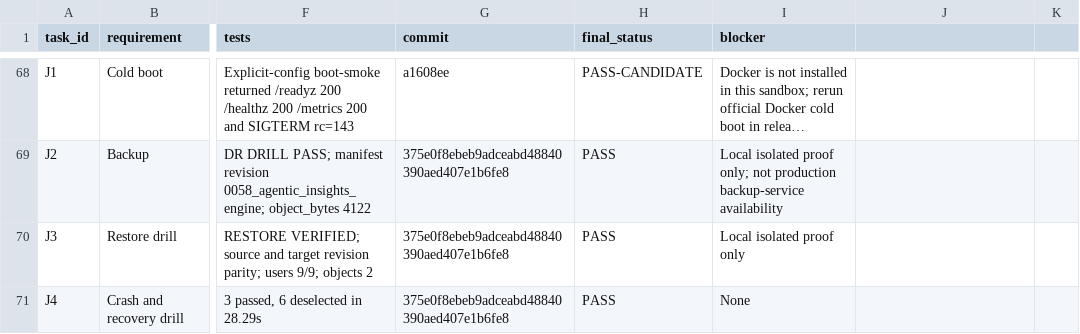
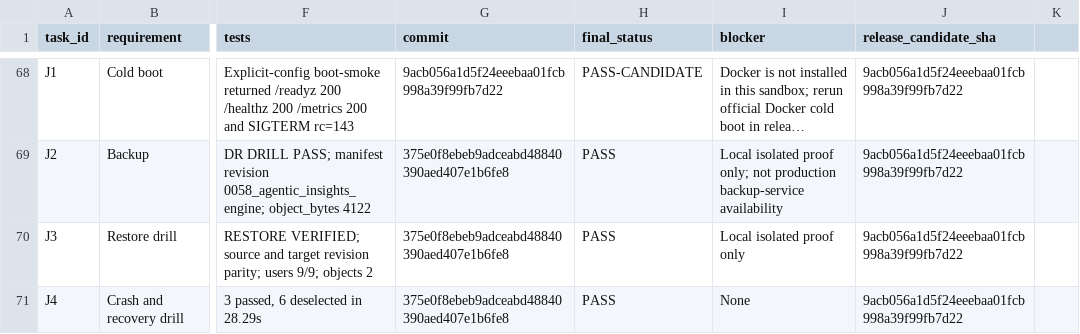
Before and after one commit to am-selenephos/NUR---Latest, a CSV file: docs/completion/MANUS_COMPLETION_LEDGER.csv, drawn as a sheet; only a part is shown, gaps mark what is left out; long unchanged cells end in …; the diff covers the shown part only; the diff names each change by its address in the sheet, - before the commit and + after, or states it on an @@ line.

Commit message:
docs(completion): freeze final candidate evidence

```diff
--- a/docs/completion/MANUS_COMPLETION_LEDGER.csv
+++ b/docs/completion/MANUS_COMPLETION_LEDGER.csv
-J1: (empty)
+J1: release_candidate_sha
-G68 (commit): a1608ee
+G68 (commit): 9acb056a1d5f24eeebaa01fcb998a39f99fb7d22
-J68:J71 (release_candidate_sha): (empty)
+J68:J71 (release_candidate_sha): 9acb056a1d5f24eeebaa01fcb998a39f99fb7d22
```
Also changed, not shown: 134 edited cells elsewhere in this file, 4 other files.
